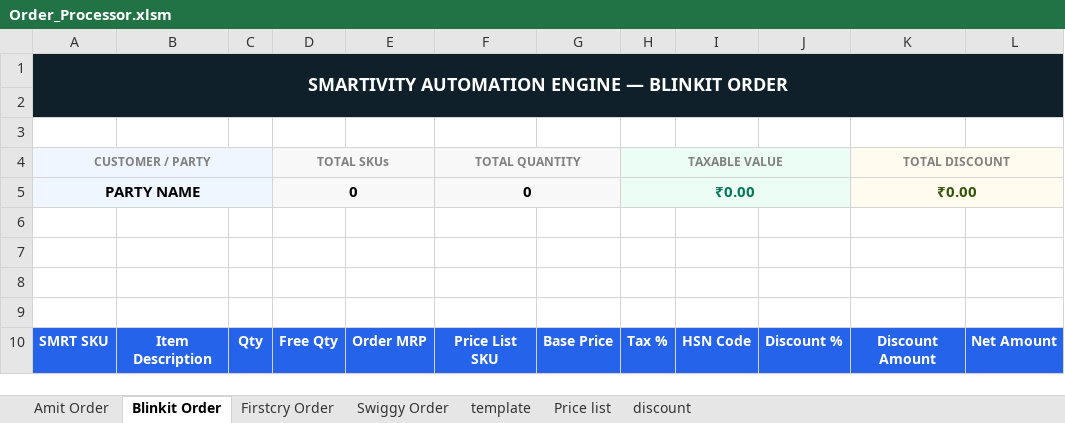
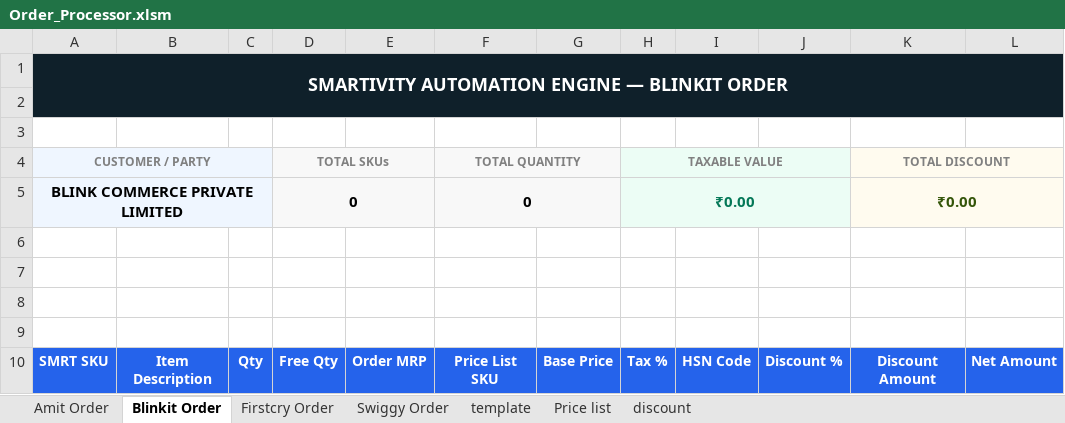
Before and after one commit to yogeshsmartivity/excel, an Excel workbook: Order_Processor.xlsm, sheet Blinkit Order, drawn as a sheet; values as stored, in another font and other column widths than the file's, no borders; charts and pictures and conditional formats not drawn; the diff names each change by its address in the sheet, - before the commit and + after, or states it on an @@ line.

Commit message:
Auto-sync Order_Processor.xlsm via Antigravity Engine

```diff
--- a/Order_Processor.xlsm (sheet Blinkit Order)
+++ b/Order_Processor.xlsm (sheet Blinkit Order)
-A5 (CUSTOMER / PARTY): PARTY NAME
+A5 (CUSTOMER / PARTY): BLINK COMMERCE PRIVATE LIMITED
```
Also changed, not shown: sheet Firstcry Order, sheet discount, sheet Swiggy Order, sheet template, sheet Amit Order, formulas that keep their value, charts or pictures.
